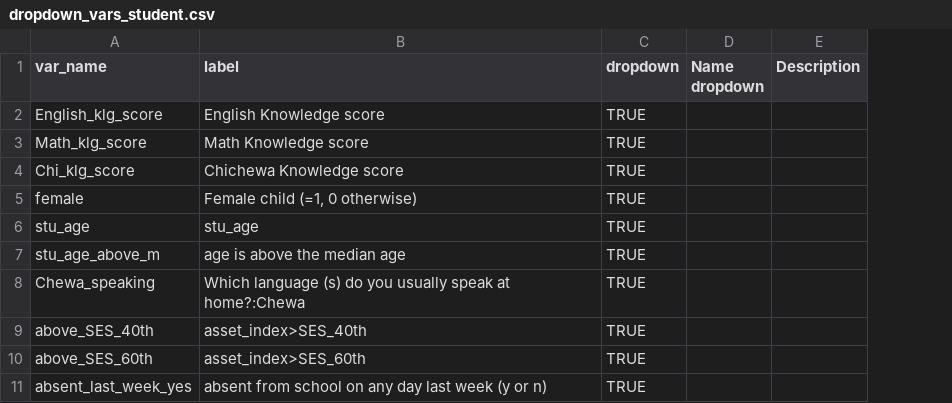
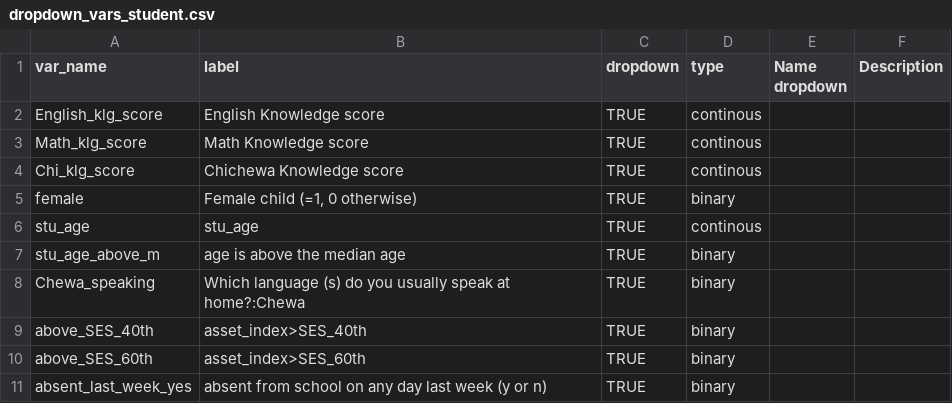
Before and after one commit to araupontones/MLSS, a CSV file: data/reference/lookups/student/dropdown_vars_student.csv, drawn as a sheet; only a part is shown; the diff names each change by its address in the sheet, - before the commit and + after, or states it on an @@ line.

```diff
--- a/data/reference/lookups/student/dropdown_vars_student.csv
+++ b/data/reference/lookups/student/dropdown_vars_student.csv
+column D (type), rows 2-11: continous | continous | continous | binary | continous | binary | binary | binary | binary | binary
```
Also changed, not shown: data/reference/lookups/school/dropdown_vars_school.csv, data/reference/lookups/school/target_vars_school.csv, 14 other files.
